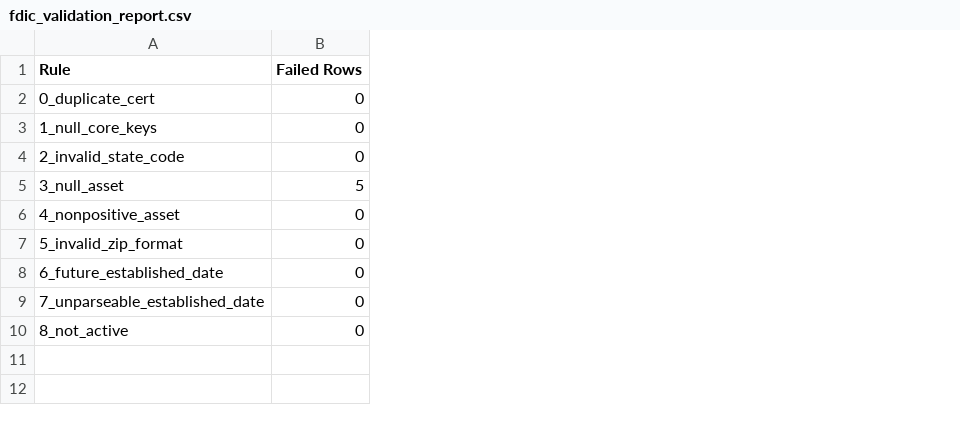
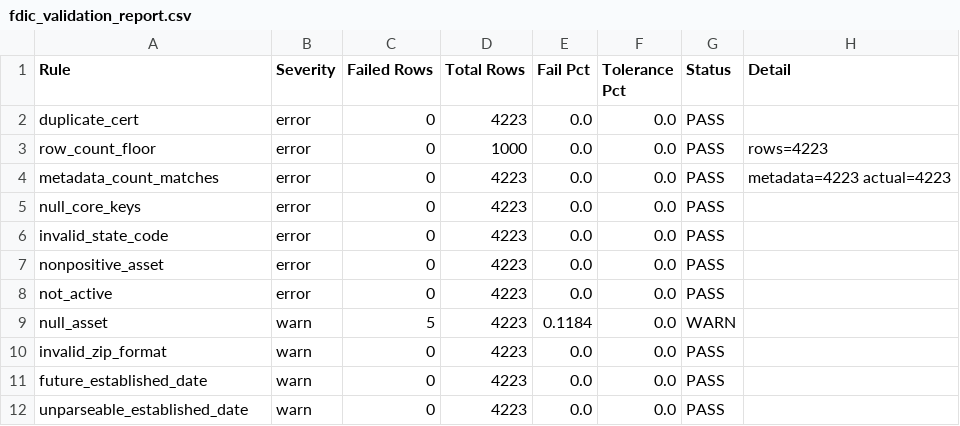
Before and after one commit to Ixphor/DSS150P_Project_Epsilon, a CSV file: outputs/validation/fdic_validation_report.csv, drawn as a sheet; removed rows and columns are numbered as before the commit, all else as after; the diff names each change by its address in the sheet, - before the commit and + after, or states it on an @@ line.

```diff
--- a/outputs/validation/fdic_validation_report.csv
+++ b/outputs/validation/fdic_validation_report.csv
+column B (Severity), row 2: error; rows 5-7: all error; rows 10-12: all warn
+column D (Total Rows), row 2: 4223; rows 5-7: all 4223; rows 10-12: all 4223
+column E (Fail Pct), row 2: 0.0; rows 5-7: all 0.0; rows 10-12: all 0.0
+column F (Tolerance Pct), row 2: 0.0; rows 5-7: all 0.0; rows 10-12: all 0.0
+column G (Status), row 2: PASS; rows 5-7: all PASS; rows 10-12: all PASS
+column H (Detail), empty
-A2 (Rule): 0_duplicate_cert
+A2 (Rule): duplicate_cert
+row 3: row_count_floor | error | 0 | 1000 | 0.0 | 0.0 | PASS | rows=4223
+row 4: metadata_count_matches | error | 0 | 4223 | 0.0 | 0.0 | PASS | metadata=4223 actual=4223
-A5 (Rule): 1_null_core_keys
+A5 (Rule): null_core_keys
-A6 (Rule): 2_invalid_state_code
+A6 (Rule): invalid_state_code
-row 5: 3_null_asset | 5
-A7 (Rule): 4_nonpositive_asset
+A7 (Rule): nonpositive_asset
+row 8: not_active | error | 0 | 4223 | 0.0 | 0.0 | PASS
+row 9: null_asset | warn | 5 | 4223 | 0.1184 | 0.0 | WARN
-A10 (Rule): 5_invalid_zip_format
+A10 (Rule): invalid_zip_format
-A11 (Rule): 6_future_established_date
+A11 (Rule): future_established_date
-A12 (Rule): 7_unparseable_established_date
+A12 (Rule): unparseable_established_date
-row 10: 8_not_active | 0
```
Also changed, not shown: outputs/validation/fdic_flagged_records.csv, 43 other files.
